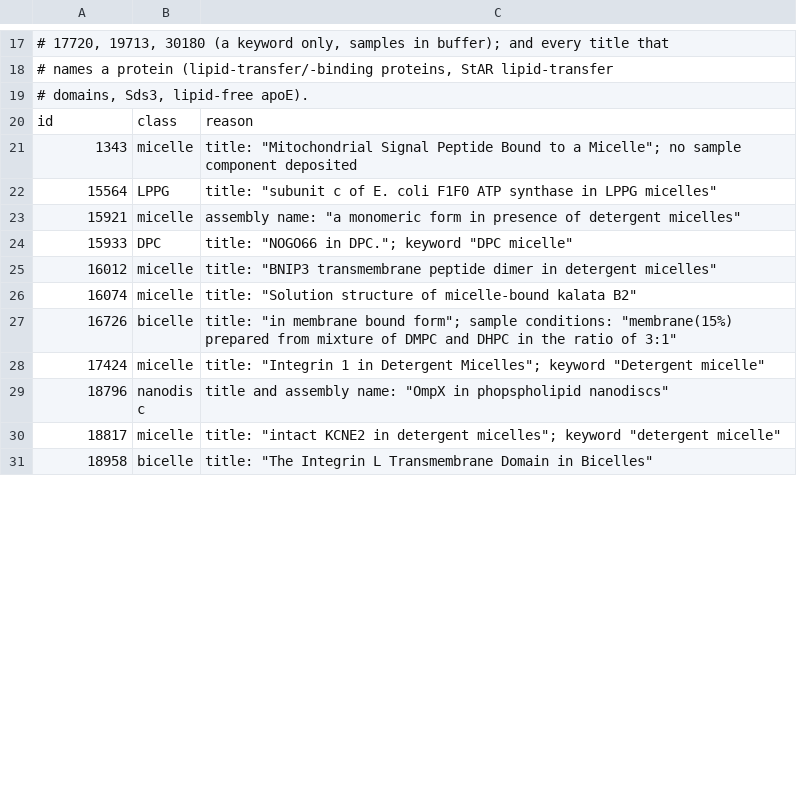
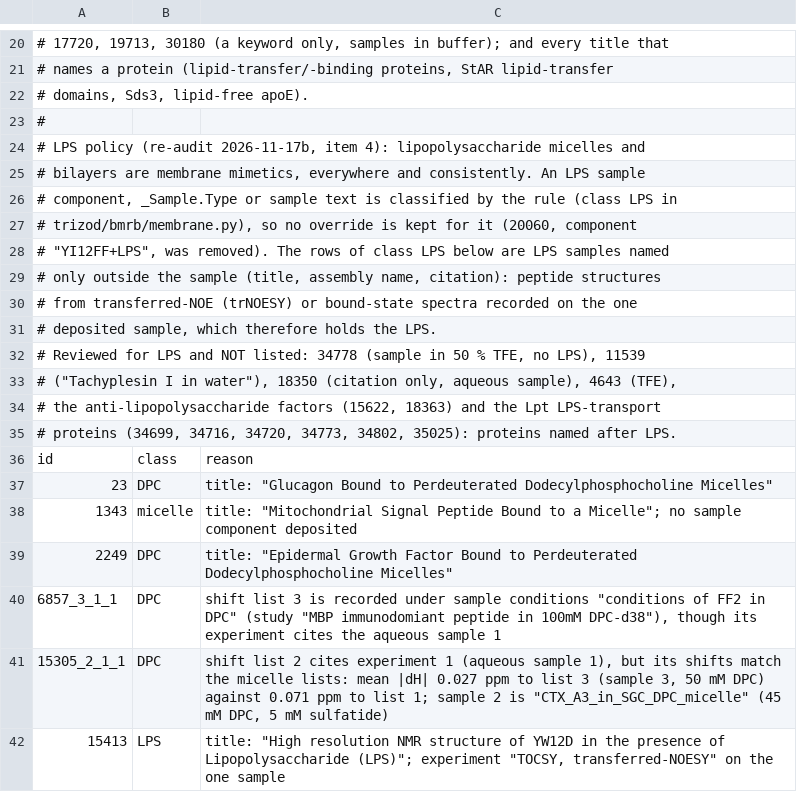
Before and after one commit to MarkusHaak/trizod, a TSV file: trizod/dataset/data/membrane_overrides.tsv, drawn as a sheet; only a part is shown, gaps mark what is left out; the shorter side is filled out with more unchanged rows; the diff covers the shown part only.

```diff
--- a/trizod/dataset/data/membrane_overrides.tsv
+++ b/trizod/dataset/data/membrane_overrides.tsv
@@ -19,3 +22,21 @@
 # domains, Sds3, lipid-free apoE).
+#
+# LPS policy (re-audit 2026-11-17b, item 4): lipopolysaccharide micelles and
+# bilayers are membrane mimetics, everywhere and consistently. An LPS sample
+# component, _Sample.Type or sample text is classified by the rule (class LPS in
+# trizod/bmrb/membrane.py), so no override is kept for it (20060, component
+# "YI12FF+LPS", was removed). The rows of class LPS below are LPS samples named
+# only outside the sample (title, assembly name, citation): peptide structures
+# from transferred-NOE (trNOESY) or bound-state spectra recorded on the one
+# deposited sample, which therefore holds the LPS.
+# Reviewed for LPS and NOT listed: 34778 (sample in 50 % TFE, no LPS), 11539
+# ("Tachyplesin I in water"), 18350 (citation only, aqueous sample), 4643 (TFE),
+# the anti-lipopolysaccharide factors (15622, 18363) and the Lpt LPS-transport
+# proteins (34699, 34716, 34720, 34773, 34802, 35025): proteins named after LPS.
 id	class	reason
+23	DPC	title: "Glucagon Bound to Perdeuterated Dodecylphosphocholine Micelles"
 1343	micelle	title: "Mitochondrial Signal Peptide Bound to a Micelle"; no sample component deposited
+2249	DPC	title: "Epidermal Growth Factor Bound to Perdeuterated Dodecylphosphocholine Micelles"
+6857_3_1_1	DPC	shift list 3 is recorded under sample conditions "conditions of FF2 in DPC" (study "MBP immunodomiant peptide in 100mM DPC-d38"), though its experiment cites the aqueous sample 1
+15305_2_1_1	DPC	shift list 2 cites experiment 1 (aqueous sample 1), but its shifts match the micelle lists: mean |dH| 0.027 ppm to list 3 (sample 3, 50 mM DPC) against 0.071 ppm to list 1; sample 2 is "CTX_A3_in_SGC_DPC_micelle" (45 mM DPC, 5 mM sulfatide)
+15413	LPS	title: "High resolution NMR structure of YW12D in the presence of Lipopolysaccharide (LPS)"; experiment "TOCSY, transferred-NOESY" on the one sample
```
Also changed, not shown: 26 added rows, 1 removed row and 7 edited cells elsewhere in this file, 44 other files.
